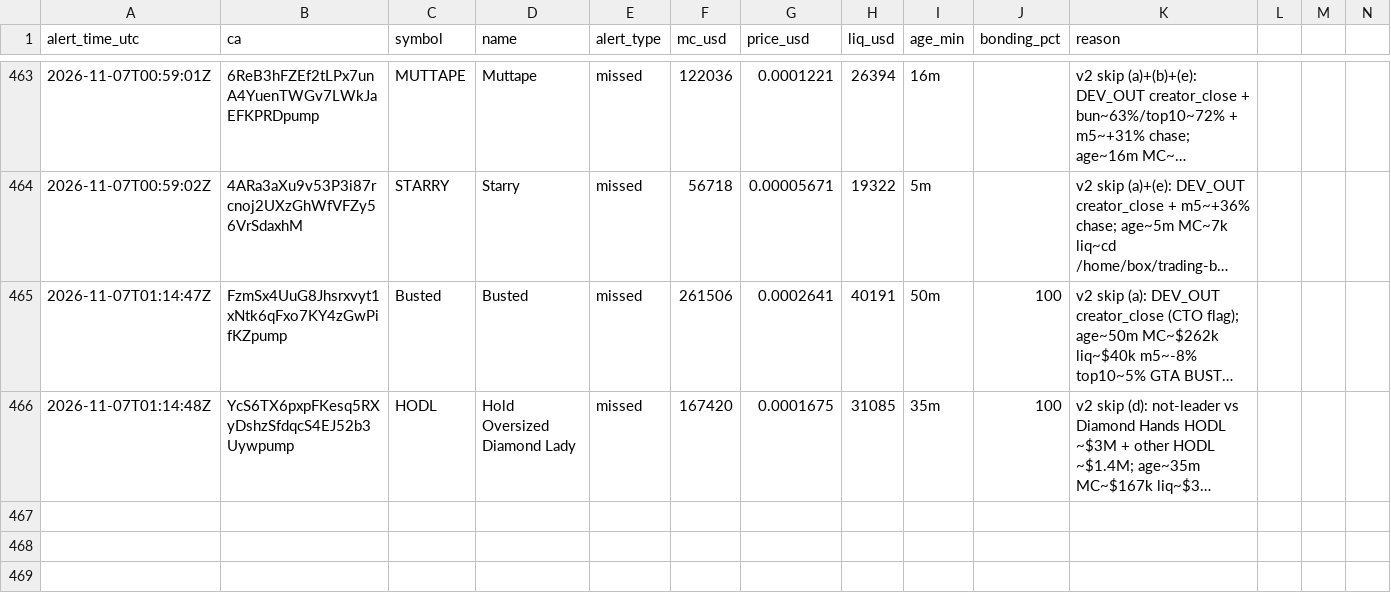
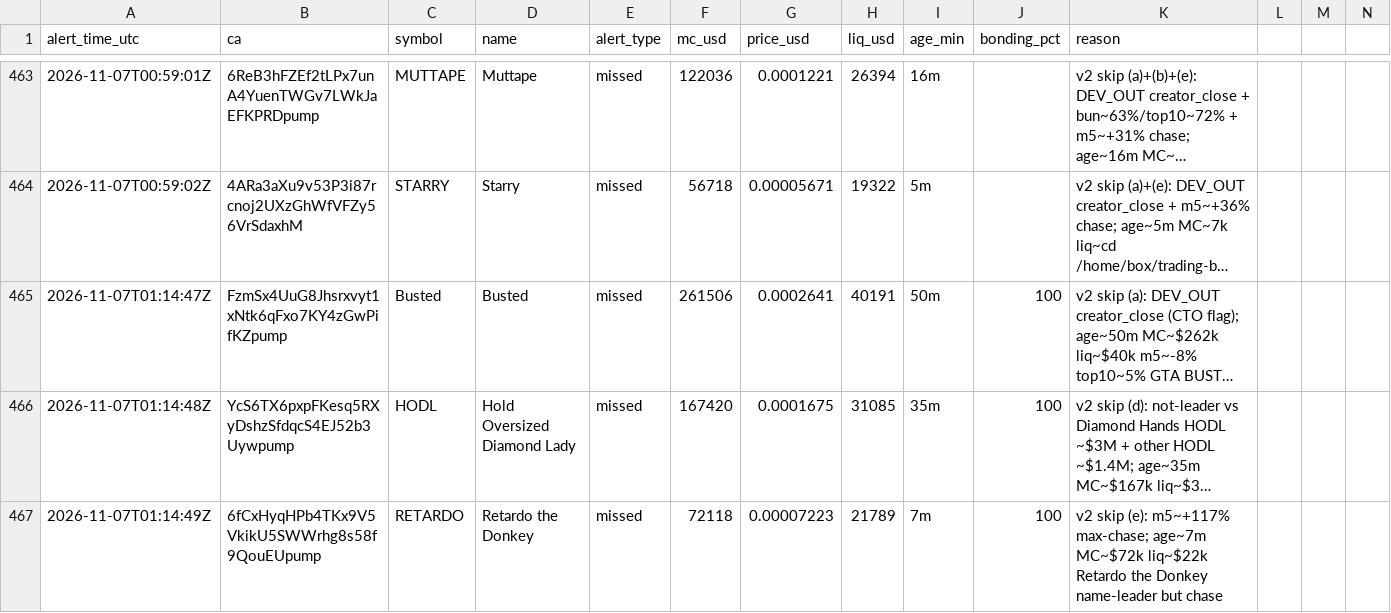
Before and after one commit to andreolf/memecoin-paper-tracker, a CSV file: data/alerts.csv, drawn as a sheet; only a part is shown, gaps mark what is left out; long unchanged cells end in …; rows hold the shown columns only; the diff names each change by its address in the sheet, - before the commit and + after, or states it on an @@ line.

Commit message:
alert: RETARDO

```diff
--- a/data/alerts.csv
+++ b/data/alerts.csv
+row 467: 2026-11-07T01:14:49Z | 6fCxHyqHPb4TKx9V5VkikU5SWWrhg8s58f9QouEUpump | RETARDO | Retardo the Donkey | missed | 72118 | 0.00007223 | 21789 | 7m | 100 | v2 skip (e): m5~+117% max-chase; age~7m MC~$72k liq~$22k Retardo the Donkey name-leader but chase
```
